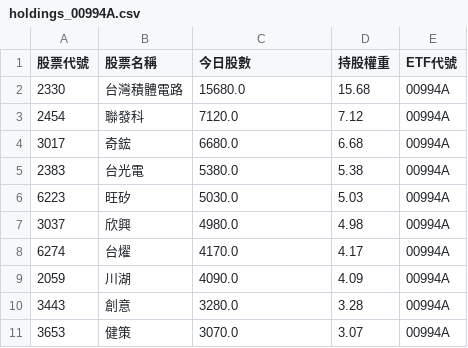
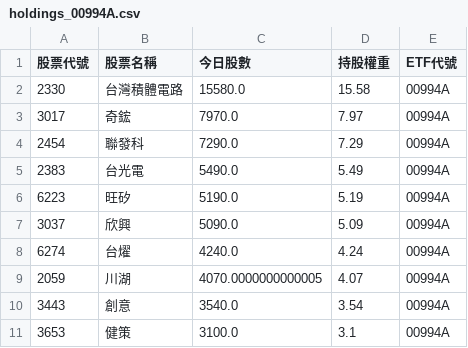
Before and after one commit to caesar263/my-etf-tracker, a CSV file: holdings_00994A.csv, drawn as a sheet.

```diff
--- a/holdings_00994A.csv
+++ b/holdings_00994A.csv
@@ -1,11 +1,11 @@
 股票代號,股票名稱,今日股數,持股權重,ETF代號
-2330,台灣積體電路,15680.0,15.68,00994A
-2454,聯發科,7120.0,7.12,00994A
-3017,奇鋐,6680.0,6.68,00994A
-2383,台光電,5380.0,5.38,00994A
-6223,旺矽,5030.0,5.03,00994A
-3037,欣興,4980.0,4.98,00994A
-6274,台燿,4170.0,4.17,00994A
-2059,川湖,4090.0,4.09,00994A
-3443,創意,3280.0,3.28,00994A
-3653,健策,3070.0,3.07,00994A
+2330,台灣積體電路,15580.0,15.58,00994A
+3017,奇鋐,7970.0,7.97,00994A
+2454,聯發科,7290.0,7.29,00994A
+2383,台光電,5490.0,5.49,00994A
+6223,旺矽,5190.0,5.19,00994A
+3037,欣興,5090.0,5.09,00994A
+6274,台燿,4240.0,4.24,00994A
+2059,川湖,4070.0000000000005,4.07,00994A
+3443,創意,3540.0,3.54,00994A
+3653,健策,3100.0,3.1,00994A
```
Also changed, not shown: final_analysis.csv, holdings_00988A.csv, 14 other files.
